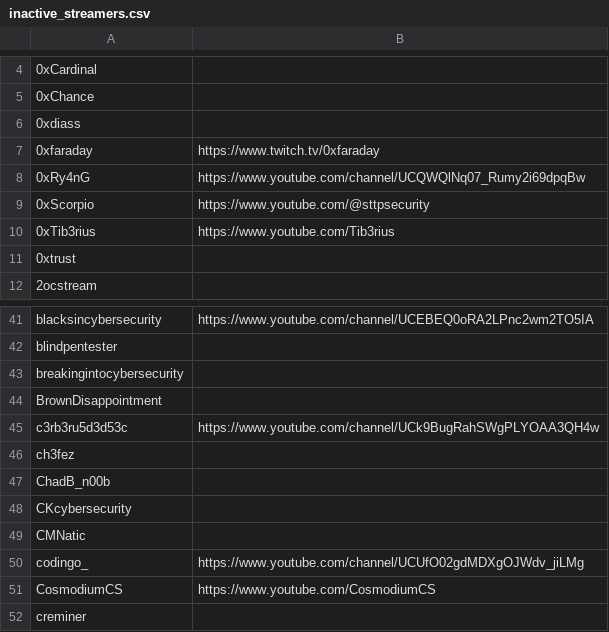
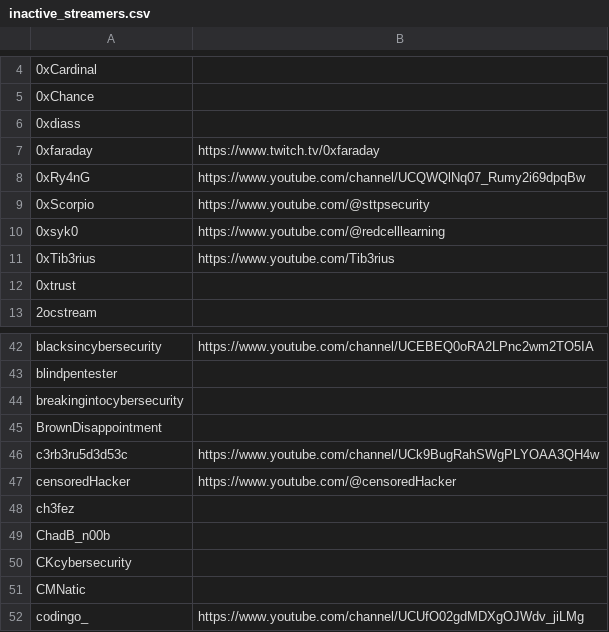
Before and after one commit to infosecstreams/infosecstreams.github.io, a CSV file: inactive_streamers.csv, drawn as a sheet; only a part is shown, gaps mark what is left out; the shorter side is filled out with more unchanged rows.

```diff
--- a/inactive_streamers.csv
+++ b/inactive_streamers.csv
@@ -9,2 +9,3 @@
 0xScorpio,https://www.youtube.com/@sttpsecurity
+0xsyk0,https://www.youtube.com/@redcelllearning
 0xTib3rius,https://www.youtube.com/Tib3rius
@@ -45,2 +46,3 @@ BrownDisappointment,
 c3rb3ru5d3d53c,https://www.youtube.com/channel/UCk9BugRahSWgPLYOAA3QH4w
+censoredHacker,https://www.youtube.com/@censoredHacker
 ch3fez,
```
Also changed, not shown: streamers.csv, 21 other files.
